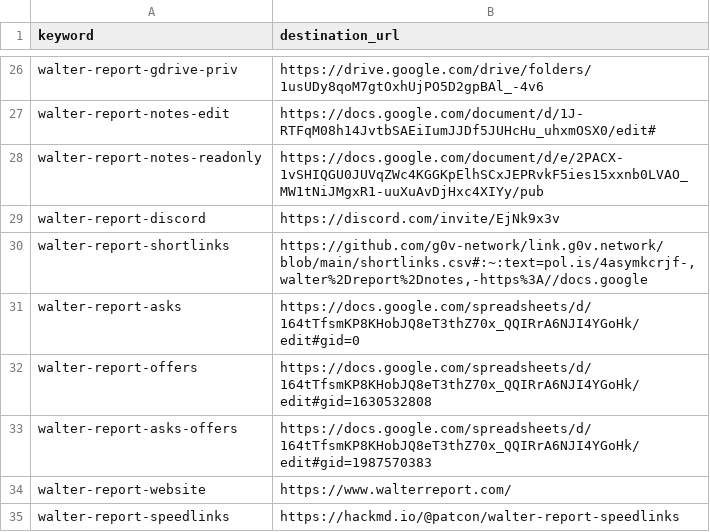
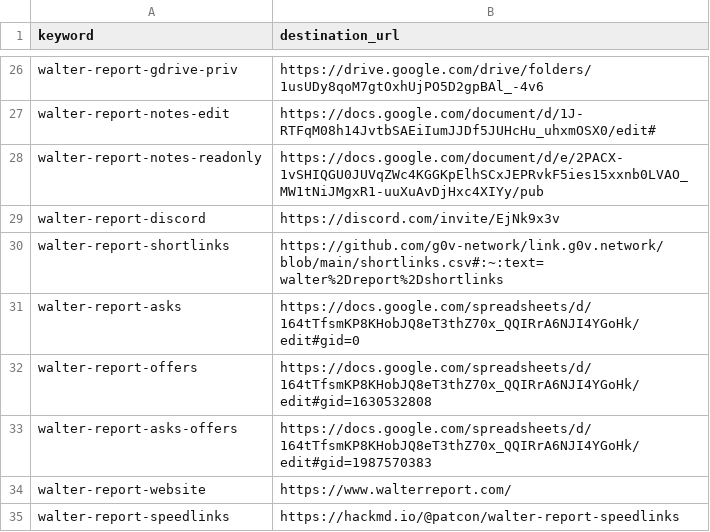
Before and after one commit to g0v-network/link.g0v.network, a CSV file: shortlinks.csv, drawn as a sheet; only a part is shown, gaps mark what is left out.

Commit message:
Updated /walter-report-shortlinks

```diff
--- a/shortlinks.csv
+++ b/shortlinks.csv
@@ -29,3 +29,3 @@ walter-report-notes-readonly,https://docs.google.com/document/d/e/2PACX-1vSHIQGU
 walter-report-discord,https://discord.com/invite/EjNk9x3v
-walter-report-shortlinks,"https://github.com/g0v-network/link.g0v.network/blob/main/shortlinks.csv#:~:text=pol.is/4asymkcrjf-,walter%2Dreport%2Dnotes,-https%3A//docs.google"
+walter-report-shortlinks,"https://github.com/g0v-network/link.g0v.network/blob/main/shortlinks.csv#:~:text=walter%2Dreport%2Dshortlinks"
 walter-report-asks,https://docs.google.com/spreadsheets/d/164tTfsmKP8KHobJQ8eT3thZ70x_QQIRrA6NJI4YGoHk/edit#gid=0
```
